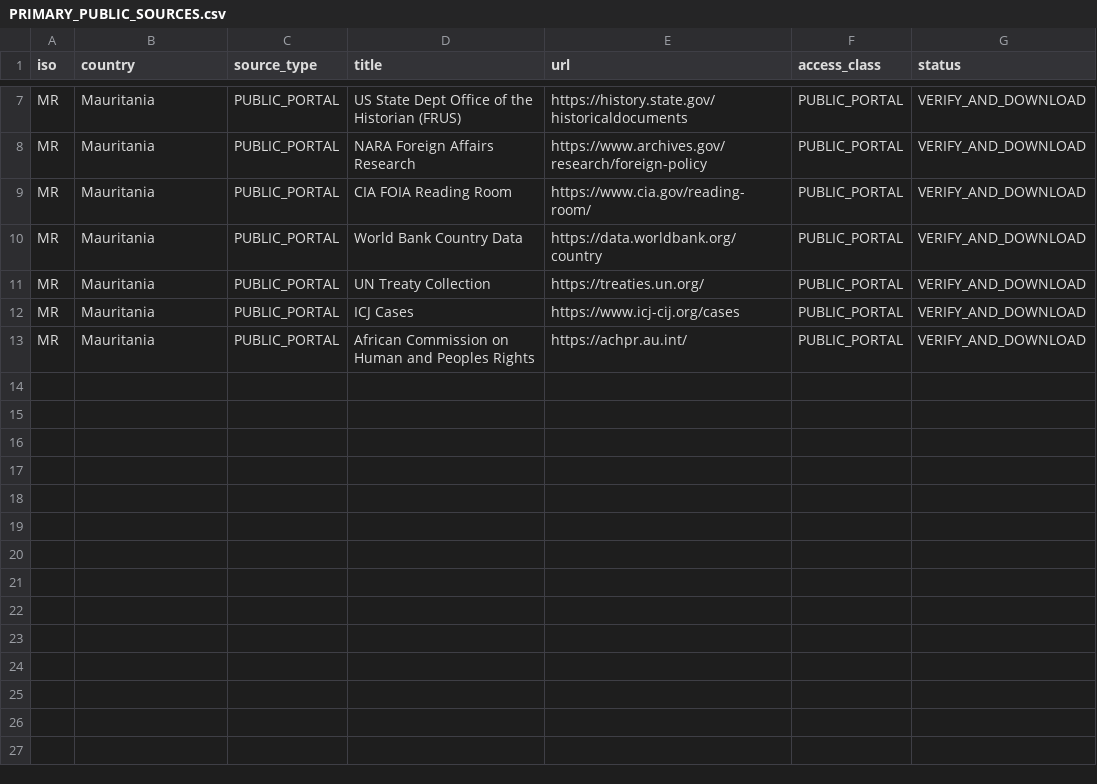
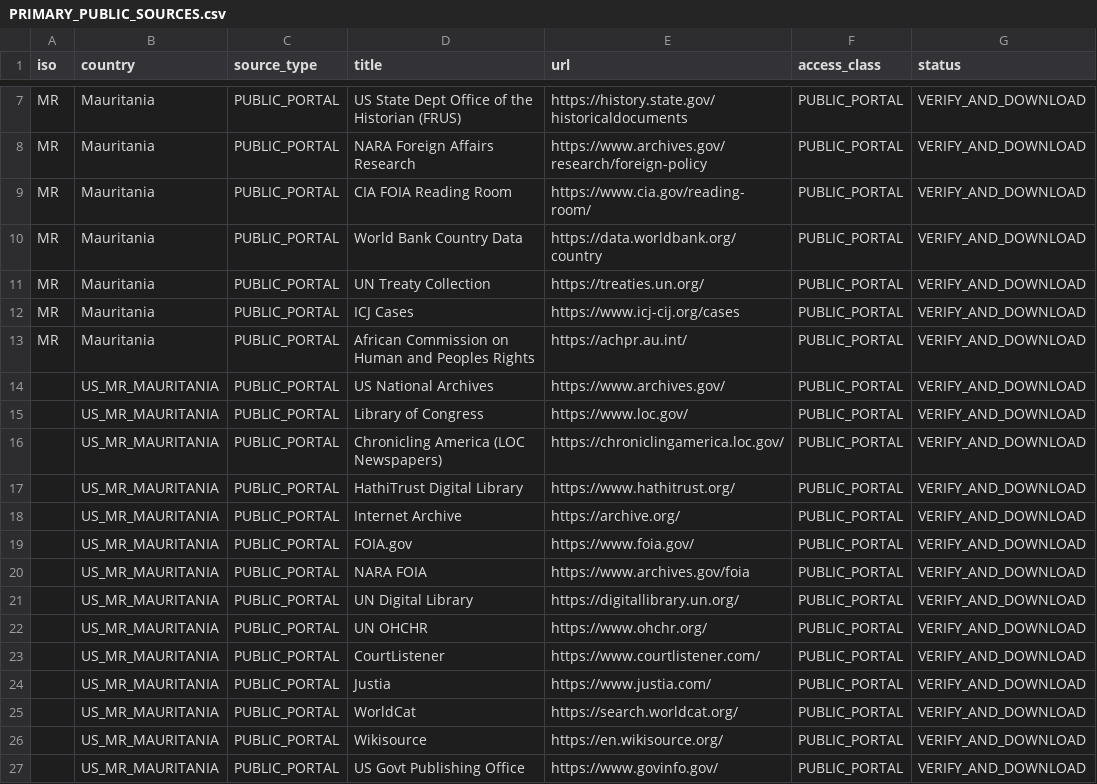
Before and after one commit to GlobalRestitutionAlliance/africa-us-mr-mauritania-master-litigation, a CSV file: 03_Evidentiary_Exhibits/PRIMARY_PUBLIC_SOURCES.csv, drawn as a sheet; only a part is shown, gaps mark what is left out; the diff names each change by its address in the sheet, - before the commit and + after, or states it on an @@ line.

Commit message:
Expand primary public source registries (Batch 2)

```diff
--- a/03_Evidentiary_Exhibits/PRIMARY_PUBLIC_SOURCES.csv
+++ b/03_Evidentiary_Exhibits/PRIMARY_PUBLIC_SOURCES.csv
+row 14:  | US_MR_MAURITANIA | PUBLIC_PORTAL | US National Archives | https://www.archives.gov/ | PUBLIC_PORTAL | VERIFY_AND_DOWNLOAD
+row 15:  | US_MR_MAURITANIA | PUBLIC_PORTAL | Library of Congress | https://www.loc.gov/ | PUBLIC_PORTAL | VERIFY_AND_DOWNLOAD
+row 16:  | US_MR_MAURITANIA | PUBLIC_PORTAL | Chronicling America (LOC Newspapers) | https://chroniclingamerica.loc.gov/ | PUBLIC_PORTAL | VERIFY_AND_DOWNLOAD
+row 17:  | US_MR_MAURITANIA | PUBLIC_PORTAL | HathiTrust Digital Library | https://www.hathitrust.org/ | PUBLIC_PORTAL | VERIFY_AND_DOWNLOAD
+row 18:  | US_MR_MAURITANIA | PUBLIC_PORTAL | Internet Archive | https://archive.org/ | PUBLIC_PORTAL | VERIFY_AND_DOWNLOAD
+row 19:  | US_MR_MAURITANIA | PUBLIC_PORTAL | FOIA.gov | https://www.foia.gov/ | PUBLIC_PORTAL | VERIFY_AND_DOWNLOAD
+row 20:  | US_MR_MAURITANIA | PUBLIC_PORTAL | NARA FOIA | https://www.archives.gov/foia | PUBLIC_PORTAL | VERIFY_AND_DOWNLOAD
+row 21:  | US_MR_MAURITANIA | PUBLIC_PORTAL | UN Digital Library | https://digitallibrary.un.org/ | PUBLIC_PORTAL | VERIFY_AND_DOWNLOAD
+row 22:  | US_MR_MAURITANIA | PUBLIC_PORTAL | UN OHCHR | https://www.ohchr.org/ | PUBLIC_PORTAL | VERIFY_AND_DOWNLOAD
+row 23:  | US_MR_MAURITANIA | PUBLIC_PORTAL | CourtListener | https://www.courtlistener.com/ | PUBLIC_PORTAL | VERIFY_AND_DOWNLOAD
+row 24:  | US_MR_MAURITANIA | PUBLIC_PORTAL | Justia | https://www.justia.com/ | PUBLIC_PORTAL | VERIFY_AND_DOWNLOAD
+row 25:  | US_MR_MAURITANIA | PUBLIC_PORTAL | WorldCat | https://search.worldcat.org/ | PUBLIC_PORTAL | VERIFY_AND_DOWNLOAD
+row 26:  | US_MR_MAURITANIA | PUBLIC_PORTAL | Wikisource | https://en.wikisource.org/ | PUBLIC_PORTAL | VERIFY_AND_DOWNLOAD
+row 27:  | US_MR_MAURITANIA | PUBLIC_PORTAL | US Govt Publishing Office | https://www.govinfo.gov/ | PUBLIC_PORTAL | VERIFY_AND_DOWNLOAD
```
Also changed, not shown: 2 other files.
